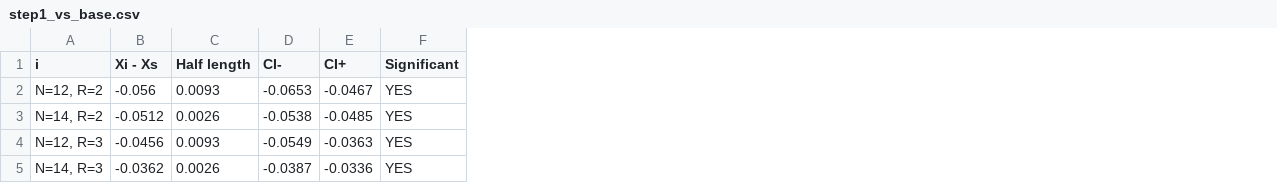
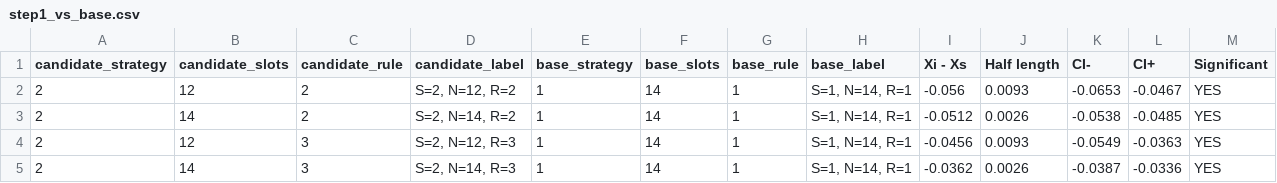
Before and after one commit to liekevanhaverbeke/simulationfinal, a CSV file: python-code/comparative_output/step1_vs_base.csv, drawn as a sheet; removed rows and columns are numbered as before the commit, all else as after; the diff names each change by its address in the sheet, - before the commit and + after, or states it on an @@ line.

Commit message:
better layout comparative plot

```diff
--- a/python-code/comparative_output/step1_vs_base.csv
+++ b/python-code/comparative_output/step1_vs_base.csv
-column A (i), rows 2-5: N=12, R=2 | N=14, R=2 | N=12, R=3 | N=14, R=3
+column A (candidate_strategy), rows 2-5: all 2
+column B (candidate_slots), rows 2-5: 12 | 14 | 12 | 14
+column C (candidate_rule), rows 2-5: 2 | 2 | 3 | 3
+column D (candidate_label), rows 2-5: S=2, N=12, R=2 | S=2, N=14, R=2 | S=2, N=12, R=3 | S=2, N=14, R=3
+column E (base_strategy), rows 2-5: all 1
+column F (base_slots), rows 2-5: all 14
+column G (base_rule), rows 2-5: all 1
+column H (base_label), rows 2-5: all S=1, N=14, R=1
```
Also changed, not shown: python-code/comparative_output/step2_pairwise.csv, 3 other files.
